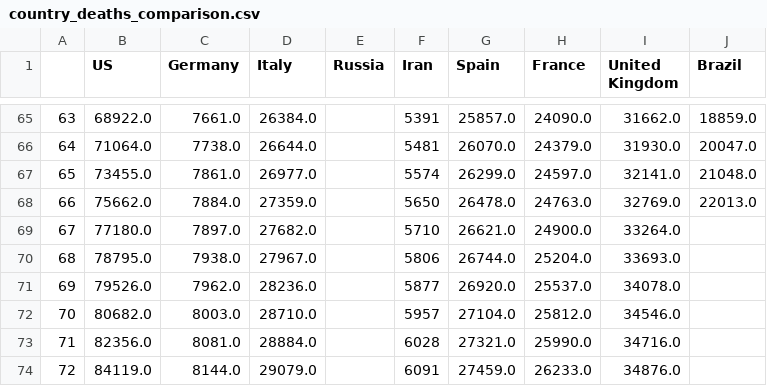
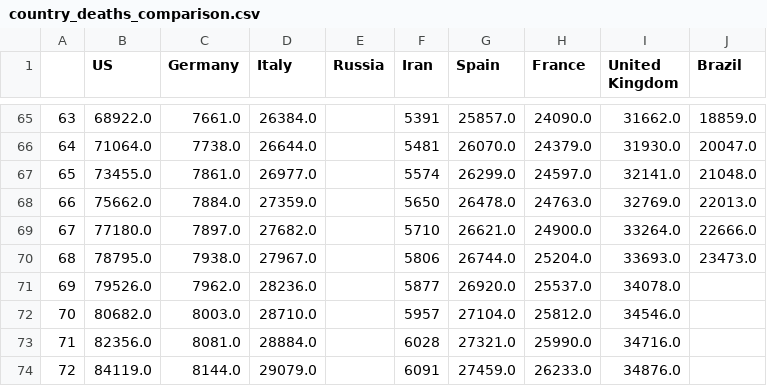
Before and after one commit to dmitripr/covid19, a CSV file: data/country_deaths_comparison.csv, drawn as a sheet; only a part is shown, gaps mark what is left out; the diff covers the shown part only.

```diff
--- a/data/country_deaths_comparison.csv
+++ b/data/country_deaths_comparison.csv
@@ -68,4 +68,4 @@
 66,75662.0,7884.0,27359.0,,5650,26478.0,24763.0,32769.0,22013.0
-67,77180.0,7897.0,27682.0,,5710,26621.0,24900.0,33264.0,
-68,78795.0,7938.0,27967.0,,5806,26744.0,25204.0,33693.0,
+67,77180.0,7897.0,27682.0,,5710,26621.0,24900.0,33264.0,22666.0
+68,78795.0,7938.0,27967.0,,5806,26744.0,25204.0,33693.0,23473.0
 69,79526.0,7962.0,28236.0,,5877,26920.0,25537.0,34078.0,
```
Also changed, not shown: 2 added rows and 14 edited cells elsewhere in this file, data/country_confirmed_comparison.csv, data/predict_daily_growth_confirmed_comparison.csv, 10 other files.
